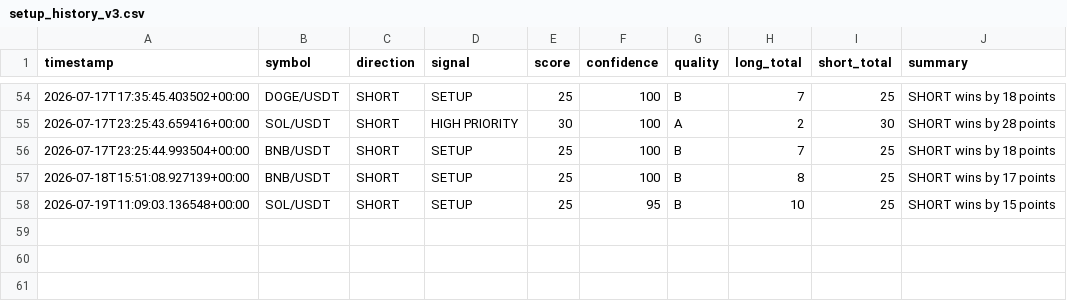
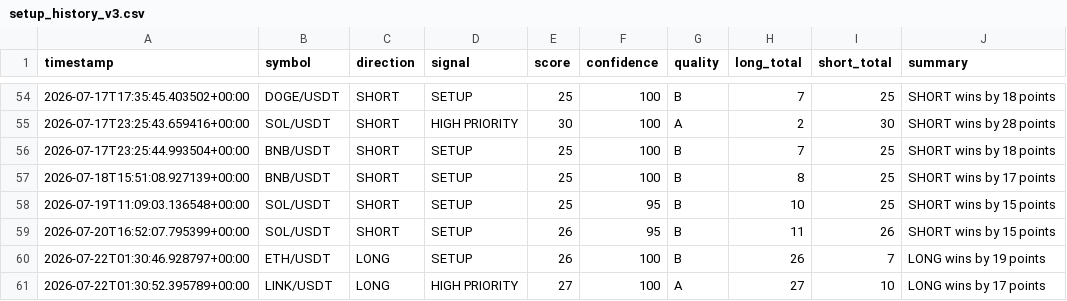
Before and after one commit to jenyademchenko35-web/AITradingAgent, a CSV file: setup_history_v3.csv, drawn as a sheet; only a part is shown, gaps mark what is left out.

```diff
--- a/setup_history_v3.csv
+++ b/setup_history_v3.csv
@@ -58 +58,4 @@ timestamp,symbol,direction,signal,score,confidence,quality,long_total,short_tota
 2026-07-19T11:09:03.136548+00:00,SOL/USDT,SHORT,SETUP,25,95,B,10,25,SHORT wins by 15 points
+2026-07-20T16:52:07.795399+00:00,SOL/USDT,SHORT,SETUP,26,95,B,11,26,SHORT wins by 15 points
+2026-07-22T01:30:46.928797+00:00,ETH/USDT,LONG,SETUP,26,100,B,26,7,LONG wins by 19 points
+2026-07-22T01:30:52.395789+00:00,LINK/USDT,LONG,HIGH PRIORITY,27,100,A,27,10,LONG wins by 17 points
```
Also changed, not shown: trades.csv, 37 other files.
